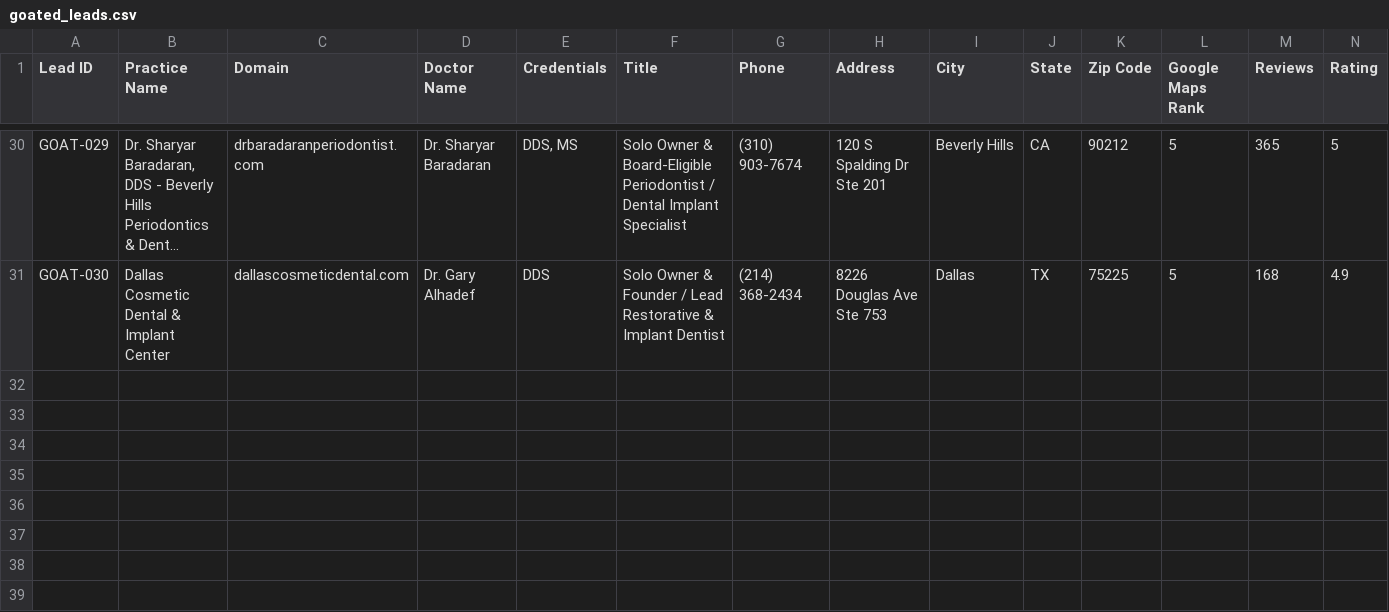
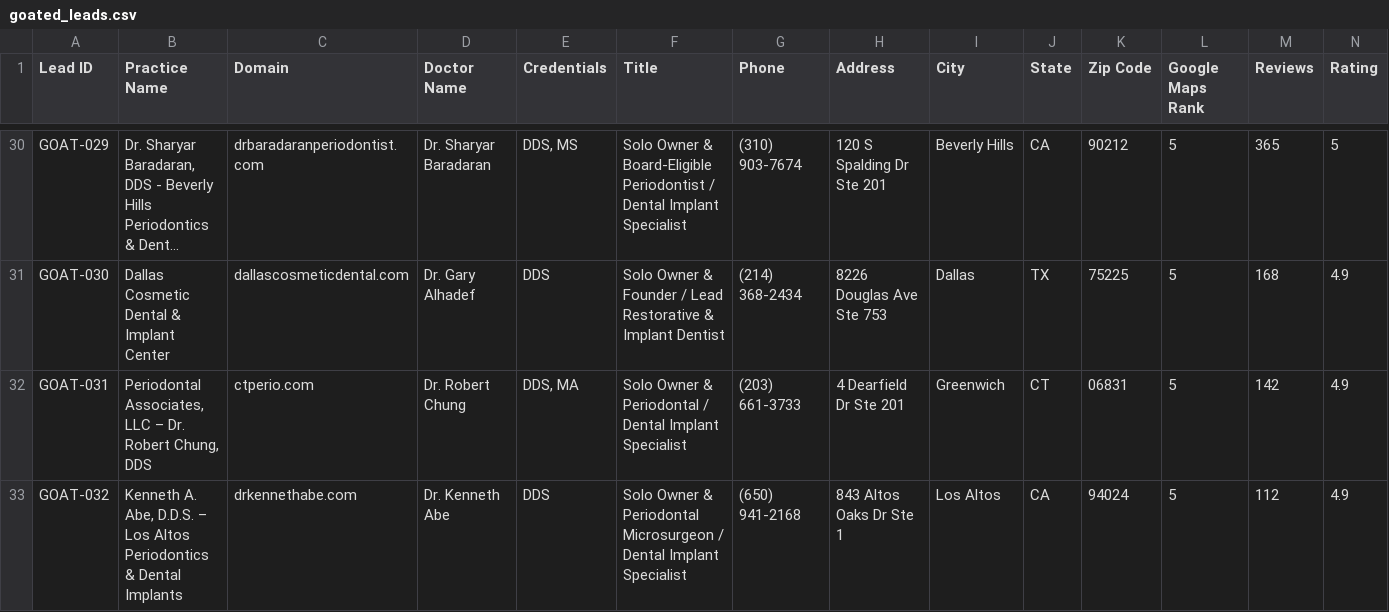
Before and after one commit to musab-zaighum/geo-engine, a CSV file: leads/goated_leads.csv, drawn as a sheet; only a part is shown, gaps mark what is left out; long unchanged cells end in …; rows hold the shown columns only; the diff names each change by its address in the sheet, - before the commit and + after, or states it on an @@ line.

Commit message:
feat: expand goated leads to 32 with Dr. Chung (Greenwich) and Dr. Abe (Los Altos), integrate live discovery engine in run-pipeline.ts

```diff
--- a/leads/goated_leads.csv
+++ b/leads/goated_leads.csv
+row 32: GOAT-031 | Periodontal Associates, LLC – Dr. Robert Chung, DDS | ctperio.com | Dr. Robert Chung | DDS, MA | Solo Owner & Periodontal / Dental Implant Specialist | (203) 661-3733 | 4 Dearfield Dr Ste 201 | Greenwich | CT | 06831 | 5 | 142 | 4.9
+row 33: GOAT-032 | Kenneth A. Abe, D.D.S. – Los Altos Periodontics & Dental Implants | drkennethabe.com | Dr. Kenneth Abe | DDS | Solo Owner & Periodontal Microsurgeon / Dental Implant Specialist | (650) 941-2168 | 843 Altos Oaks Dr Ste 1 | Los Altos | CA | 94024 | 5 | 112 | 4.9
```
Also changed, not shown: 3 other files.
